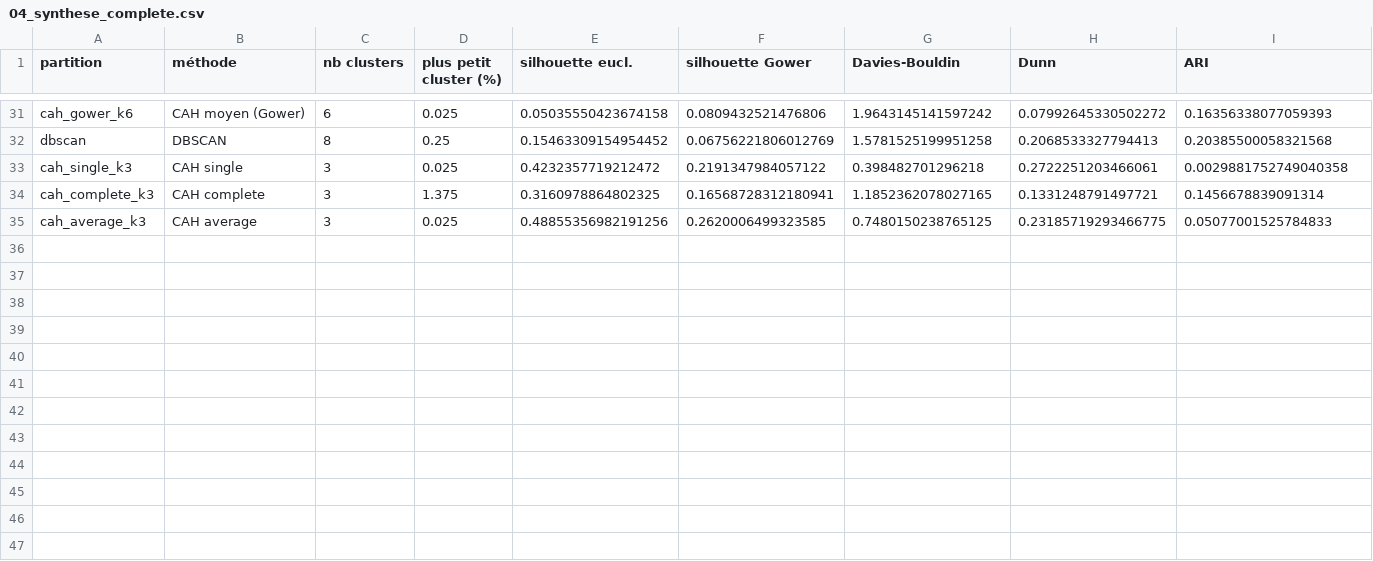
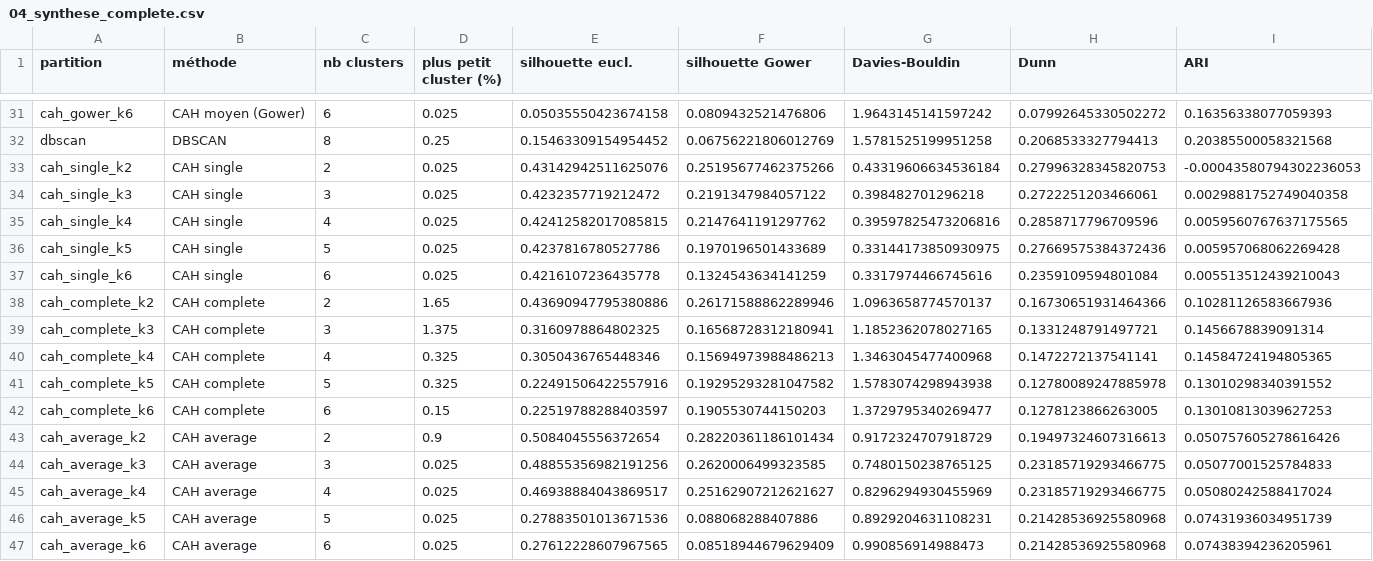
Before and after one commit to Nokho11/segmentation-bancaire, a CSV file: outputs/tables/04_synthese_complete.csv, drawn as a sheet; only a part is shown, gaps mark what is left out; rows hold the shown columns only; the diff names each change by its address in the sheet, - before the commit and + after, or states it on an @@ line.

Commit message:
Indices internes et externes pour toutes les méthodes et k = 2 à 6 (liens single, complete, average)

```diff
--- a/outputs/tables/04_synthese_complete.csv
+++ b/outputs/tables/04_synthese_complete.csv
+row 33: cah_single_k2 | CAH single | 2 | 0.025 | 0.43142942511625076 | 0.25195677462375266 | 0.43319606634536184 | 0.27996328345820753 | -0.00043580794302236053
+row 35: cah_single_k4 | CAH single | 4 | 0.025 | 0.42412582017085815 | 0.2147641191297762 | 0.39597825473206816 | 0.2858717796709596 | 0.0059560767637175565
+row 36: cah_single_k5 | CAH single | 5 | 0.025 | 0.4237816780527786 | 0.1970196501433689 | 0.33144173850930975 | 0.27669575384372436 | 0.005957068062269428
+row 37: cah_single_k6 | CAH single | 6 | 0.025 | 0.4216107236435778 | 0.1324543634141259 | 0.3317974466745616 | 0.2359109594801084 | 0.005513512439210043
+row 38: cah_complete_k2 | CAH complete | 2 | 1.65 | 0.43690947795380886 | 0.26171588862289946 | 1.0963658774570137 | 0.16730651931464366 | 0.10281126583667936
+row 40: cah_complete_k4 | CAH complete | 4 | 0.325 | 0.3050436765448346 | 0.15694973988486213 | 1.3463045477400968 | 0.1472272137541141 | 0.14584724194805365
+row 41: cah_complete_k5 | CAH complete | 5 | 0.325 | 0.22491506422557916 | 0.19295293281047582 | 1.5783074298943938 | 0.12780089247885978 | 0.13010298340391552
+row 42: cah_complete_k6 | CAH complete | 6 | 0.15 | 0.22519788288403597 | 0.1905530744150203 | 1.3729795340269477 | 0.1278123866263005 | 0.13010813039627253
+row 43: cah_average_k2 | CAH average | 2 | 0.9 | 0.5084045556372654 | 0.28220361186101434 | 0.9172324707918729 | 0.19497324607316613 | 0.050757605278616426
+row 45: cah_average_k4 | CAH average | 4 | 0.025 | 0.46938884043869517 | 0.25162907212621627 | 0.8296294930455969 | 0.23185719293466775 | 0.05080242588417024
+row 46: cah_average_k5 | CAH average | 5 | 0.025 | 0.27883501013671536 | 0.088068288407886 | 0.8929204631108231 | 0.21428536925580968 | 0.07431936034951739
+row 47: cah_average_k6 | CAH average | 6 | 0.025 | 0.27612228607967565 | 0.08518944679629409 | 0.990856914988473 | 0.21428536925580968 | 0.07438394236205961
```
Also changed, not shown: outputs/tables/04_indices_externes.csv, outputs/tables/04_indices_internes.csv, 7 other files.
